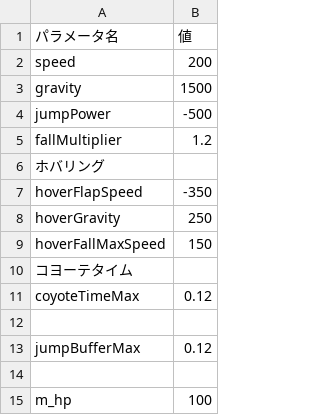
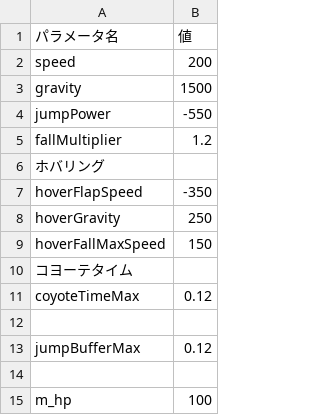
Before and after one commit to Deguchi0818/MySDLGame2, a CSV file: Project1/PlayerParams.csv, drawn as a sheet.

```diff
--- a/Project1/PlayerParams.csv
+++ b/Project1/PlayerParams.csv
@@ -3,3 +3,3 @@ speed,200
 gravity,1500
-jumpPower,-500
+jumpPower,-550
 fallMultiplier,1.2
```
Also changed, not shown: 7 other files.
